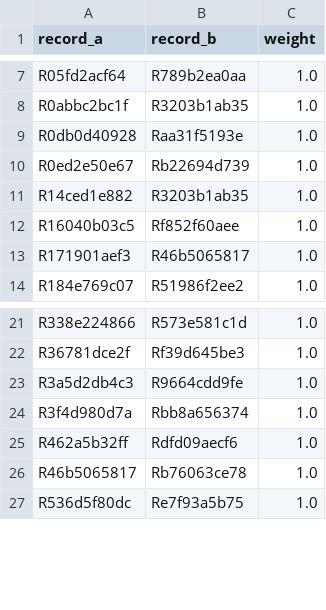
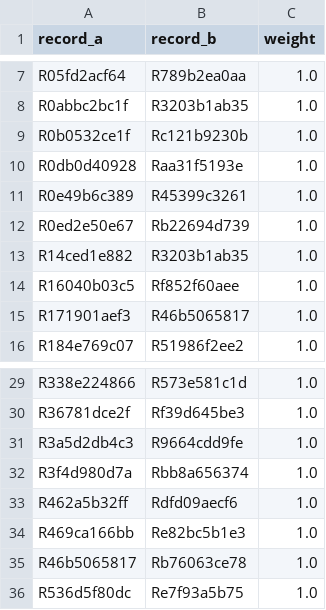
Before and after one commit to lakshmimanmohan/verity-hackathon, a CSV file: results/dev_2026_run11/options/d_hybrid/routed_fullband_pairs.csv, drawn as a sheet; only a part is shown, gaps mark what is left out; the diff covers the shown part only.

```diff
--- a/results/dev_2026_run11/options/d_hybrid/routed_fullband_pairs.csv
+++ b/results/dev_2026_run11/options/d_hybrid/routed_fullband_pairs.csv
@@ -8,3 +8,5 @@ R05fd2acf64,R789b2ea0aa,1.0
 R0abbc2bc1f,R3203b1ab35,1.0
+R0b0532ce1f,Rc121b9230b,1.0
 R0db0d40928,Raa31f5193e,1.0
+R0e49b6c389,R45399c3261,1.0
 R0ed2e50e67,Rb22694d739,1.0
@@ -25,2 +33,3 @@ R3f4d980d7a,Rbb8a656374,1.0
 R462a5b32ff,Rdfd09aecf6,1.0
+R469ca166bb,Re82bc5b1e3,1.0
 R46b5065817,Rb76063ce78,1.0
```
Also changed, not shown: 10 added rows elsewhere in this file, cost/assumptions.csv, cost/cost_model.csv, 34 other files.
